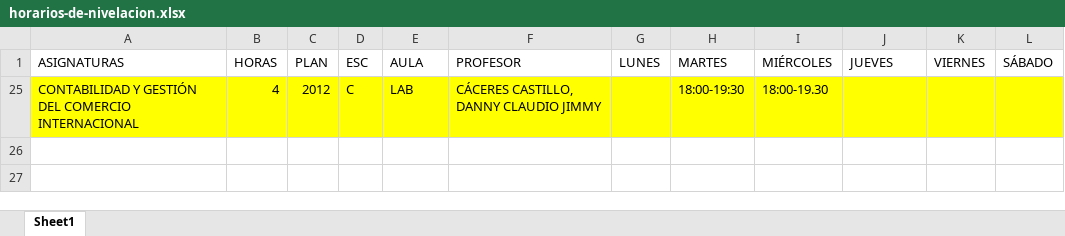
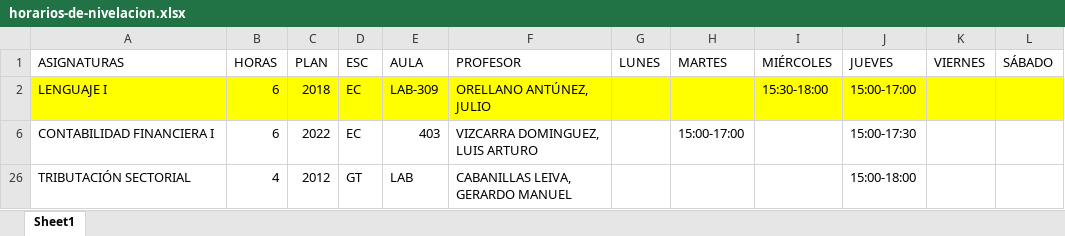
Before and after one commit to isaias-trujillo/fcc-horarios-y-matriculas-converter, an Excel workbook: data/horarios-de-nivelacion.xlsx, sheet Sheet1, drawn as a sheet; values as stored, in another font and other column widths than the file's, no borders; table styles not drawn; removed rows and columns are numbered as before the commit, all else as after; the diff names each change by its address in the sheet, - before the commit and + after, or states it on an @@ line.

```diff
--- a/data/horarios-de-nivelacion.xlsx (sheet Sheet1)
+++ b/data/horarios-de-nivelacion.xlsx (sheet Sheet1)
@@ row 25 hidden: CONTABILIDAD Y GESTIÓN DEL COMERCIO INTERNACIONAL | 4 | 2012 | C | LAB | CÁCERES CASTILLO, DANNY CLAUDIO JIMMY |  | 18:00-19:30 | 18:00-19.30 @@
@@ row 2 unhidden: LENGUAJE I | 6 | 2018 | EC | LAB-309 | ORELLANO ANTÚNEZ, JULIO |  |  | 15:30-18:00 | 15:00-17:00 @@
@@ row 6 unhidden: CONTABILIDAD FINANCIERA I | 6 | 2022 | EC | 403 | VIZCARRA DOMINGUEZ, LUIS ARTURO |  | 15:00-17:00 |  | 15:00-17:30 @@
@@ row 26 unhidden: TRIBUTACIÓN SECTORIAL | 4 | 2012 | GT | LAB | CABANILLAS LEIVA, GERARDO MANUEL |  |  |  | 15:00-18:00 @@
```
Also changed, not shown: 8 other files.
